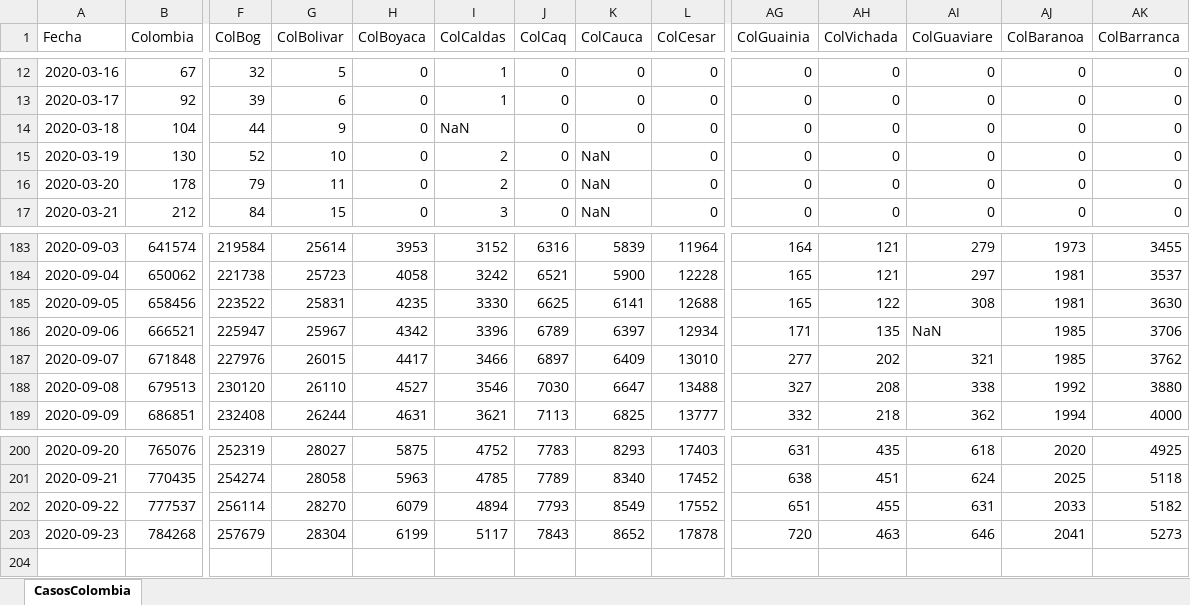
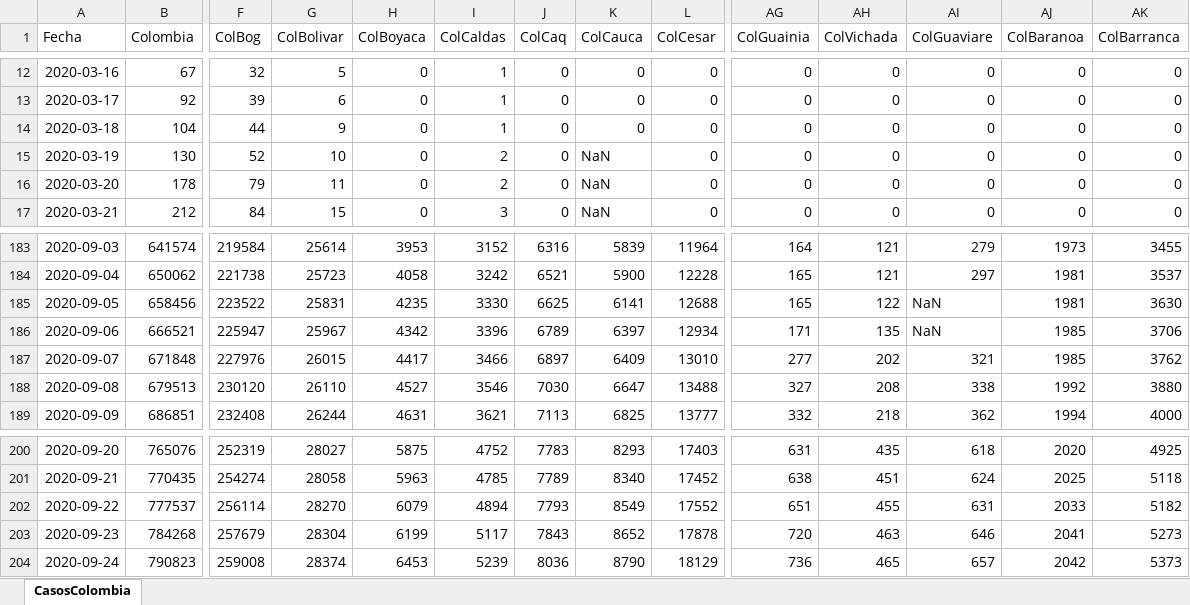
Before and after one commit to 1Alacer/covid, an Excel workbook: CasosColombia.xlsx, sheet CasosColombia, drawn as a sheet; only a part is shown, gaps mark what is left out; values as stored, in another font and other column widths than the file's, no borders; rows hold the shown columns only; the diff names each change by its address in the sheet, - before the commit and + after, or states it on an @@ line.

```diff
--- a/CasosColombia.xlsx (sheet CasosColombia)
+++ b/CasosColombia.xlsx (sheet CasosColombia)
-I14 (ColCaldas): NaN
+I14 (ColCaldas): 1
-AI185 (ColGuaviare): 308
+AI185 (ColGuaviare): NaN
+row 204: 2020-09-24 | 790823 | 259008 | 28374 | 6453 | 5239 | 8036 | 8790 | 18129 | 736 | 465 | 657 | 2042 | 5373
```
Also changed, not shown: 1 other file.
